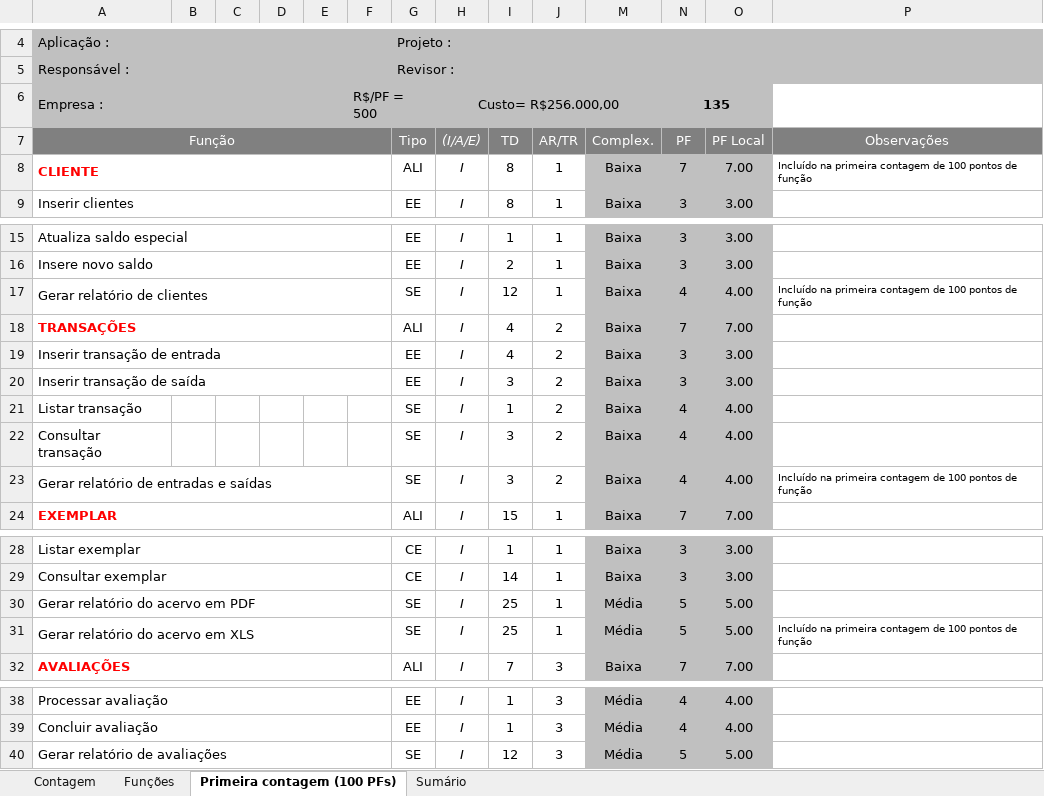
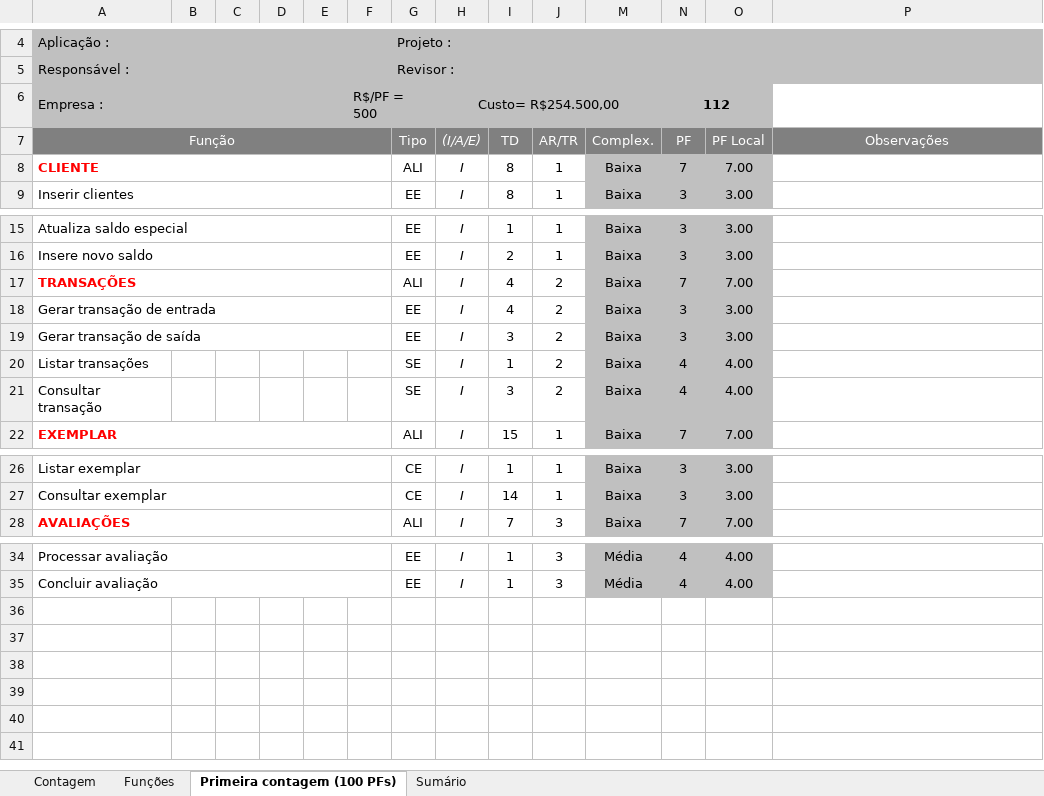
Before and after one commit to wjfjunior/ProjetoFinis, an Excel workbook: 2-Requisitos/2.5-Planilha_de_Contagem/Planilha de Contagem (APF).xlsx, sheet Primeira contagem (100 PFs), drawn as a sheet; only a part is shown, gaps mark what is left out; values as stored, in another font and other column widths than the file's, no borders; charts and pictures and conditional formats not drawn; removed rows and columns are numbered as before the commit, all else as after; the diff names each change by its address in the sheet, - before the commit and + after, or states it on an @@ line.

```diff
--- a/2-Requisitos/2.5-Planilha_de_Contagem/Planilha de Contagem (APF).xlsx (sheet Primeira contagem (100 PFs))
+++ b/2-Requisitos/2.5-Planilha_de_Contagem/Planilha de Contagem (APF).xlsx (sheet Primeira contagem (100 PFs))
-H6 ((I/A/E)): Custo= R$256.000,00
+H6 ((I/A/E)): Custo= R$254.500,00
-N6 (PF): 135
+N6 (PF): 112
-P8 (Observações): Incluído na primeira contagem de 100 pontos de função
+P8 (Observações): (empty)
-row 17: Gerar relatório de clientes |  |  |  |  |  | SE | I | 12 | 1 | Baixa | 4 | 4.00 | Incluído na primeira contagem de 100 pontos de função
-A18 (Função): Inserir transação de entrada
+A18 (Função): Gerar transação de entrada
-A19 (Função): Inserir transação de saída
+A19 (Função): Gerar transação de saída
-A20 (Função): Listar transação
+A20 (Função): Listar transações
-row 23: Gerar relatório de entradas e saídas |  |  |  |  |  | SE | I | 3 | 2 | Baixa | 4 | 4.00 | Incluído na primeira contagem de 100 pontos de função
-row 30: Gerar relatório do acervo em PDF |  |  |  |  |  | SE | I | 25 | 1 | Média | 5 | 5.00
-row 31: Gerar relatório do acervo em XLS |  |  |  |  |  | SE | I | 25 | 1 | Média | 5 | 5.00 | Incluído na primeira contagem de 100 pontos de função
-row 40: Gerar relatório de avaliações |  |  |  |  |  | SE | I | 12 | 3 | Média | 5 | 5.00
```
Also changed, not shown: sheet Funções, sheet Sumário, sheet Contagem, formulas that keep their value, hidden cells, charts or pictures, 14 other files.
